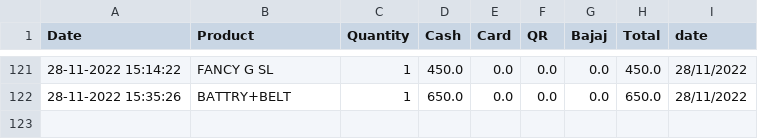
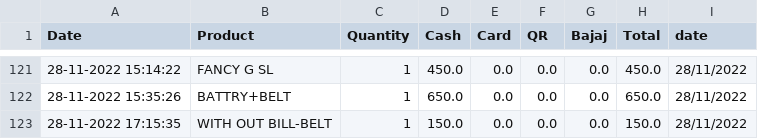
Before and after one commit to shilpa2806/Shop_Nandyal, a CSV file: data.csv, drawn as a sheet; only a part is shown, gaps mark what is left out.

Commit message:
committing files

```diff
--- a/data.csv
+++ b/data.csv
@@ -122 +122,2 @@ Date,Product,Quantity,Cash,Card,QR,Bajaj,Total,date
 28-11-2022 15:35:26,BATTRY+BELT,1,650.0,0.0,0.0,0.0,650.0,28/11/2022
+28-11-2022 17:15:35,WITH OUT BILL-BELT,1,150.0,0.0,0.0,0.0,150.0,28/11/2022
```
